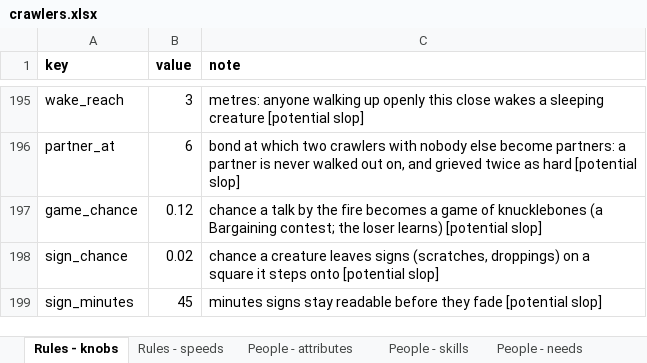
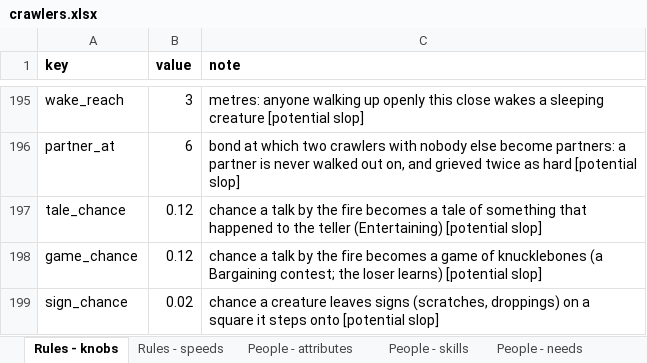
Before and after one commit to myrmecbruh/Project-Crawlers, an Excel workbook: crawlers.xlsx, sheet Rules - knobs, drawn as a sheet; only a part is shown, gaps mark what is left out; the shorter side is filled out with more unchanged rows; values as stored, in another font and other column widths than the file's, no borders; the diff names each change by its address in the sheet, - before the commit and + after, or states it on an @@ line.

```diff
--- a/crawlers.xlsx (sheet Rules - knobs)
+++ b/crawlers.xlsx (sheet Rules - knobs)
+row 197: tale_chance | 0.12 | chance a talk by the fire becomes a tale of something that happened to the teller (Entertaining) [potential slop]
```
Also changed, not shown: 3 other files.
